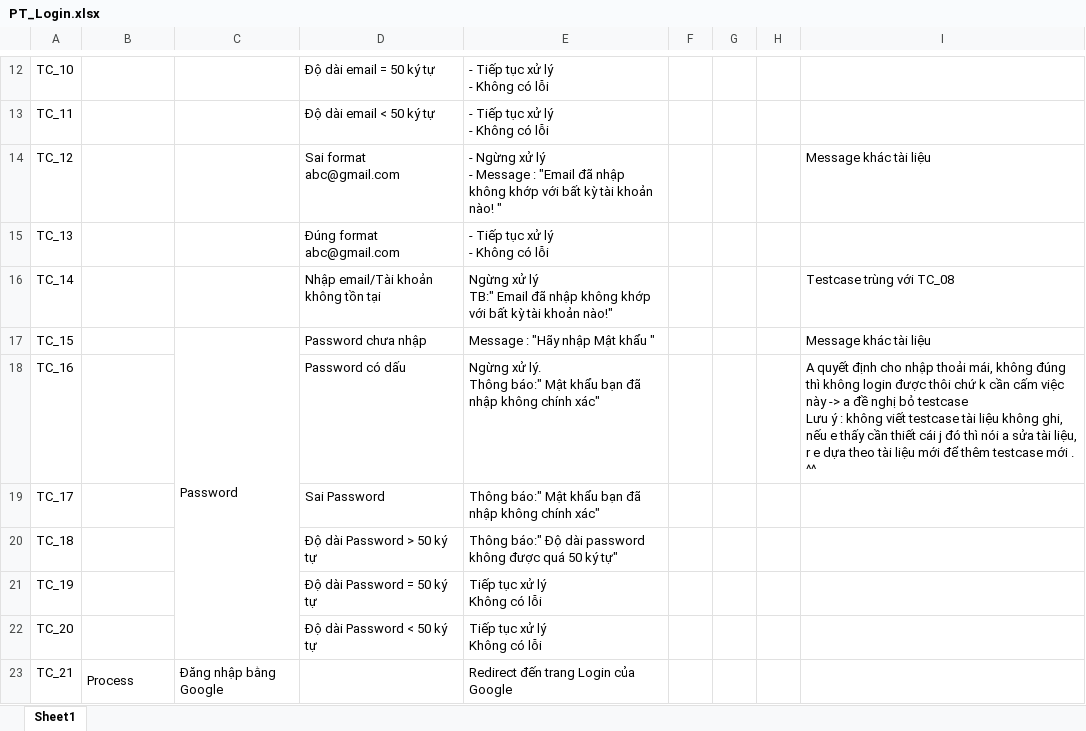
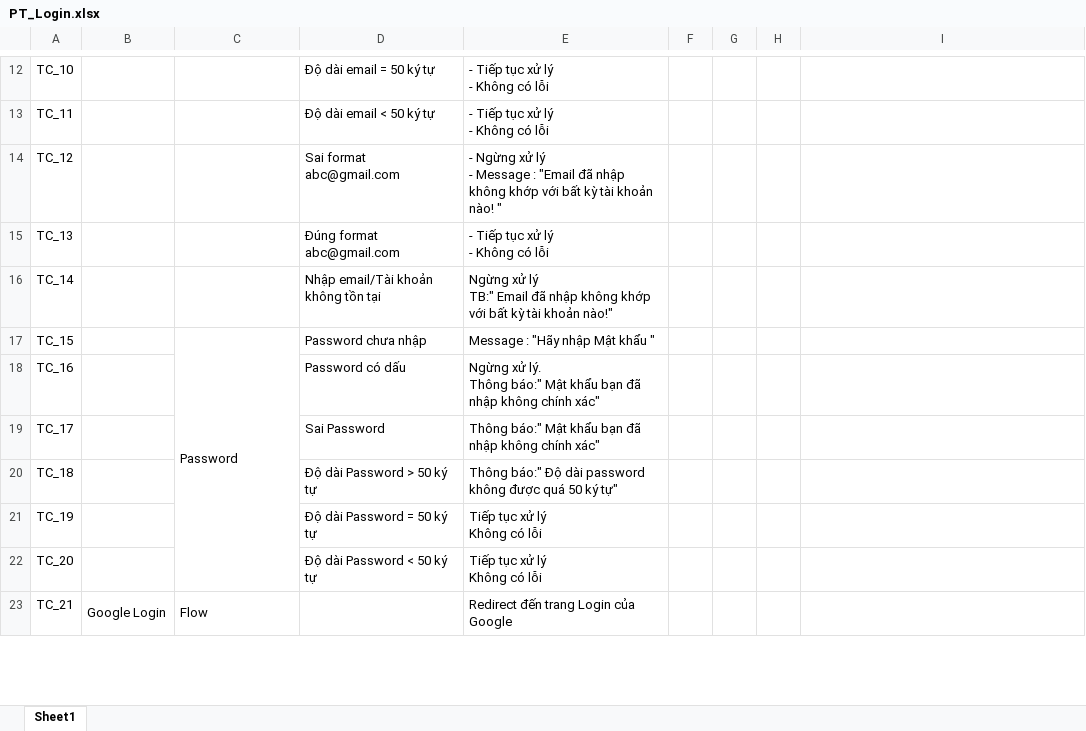
Before and after one commit to ngductong91/TalentTechDocs, an Excel workbook: PT_Docs/PT_Login.xlsx, sheet Sheet1, drawn as a sheet; only a part is shown, gaps mark what is left out; values as stored, in another font and other column widths than the file's, no cell formats; ↵ is a line break in a cell; the diff covers the shown part only; the diff names each change by its address in the sheet, - before the commit and + after, or states it on an @@ line.

Commit message:
fix testcase

```diff
--- a/PT_Docs/PT_Login.xlsx (sheet Sheet1)
+++ b/PT_Docs/PT_Login.xlsx (sheet Sheet1)
-I14: Message khác tài liệu
+I14: (empty)
-I16: Testcase trùng với TC_08
+I16: (empty)
-I17: Message khác tài liệu
+I17: (empty)
-I18: A quyết định cho nhập thoải mái, không đúng thì không login được thôi chứ k cần cấm việc này -> a đề nghị bỏ testcase ↵ Lưu ý : không viết testcase tài liệu không ghi, nếu e thấy cần thiết cái j đó thì nói a sửa tài liệu, r e dựa theo tài liệu mới để thêm testcase mới . ^^
+I18: (empty)
-B23: Process
+B23: Google Login
-B23:B31 merged
+B23:B29 merged
-C23: Đăng nhập bằng Google
+C23: Flow
-C23:C27 merged
+C23:C26 merged
```
Also changed, not shown: 13 edited cells and merged cells elsewhere in this sheet, cell formats.
